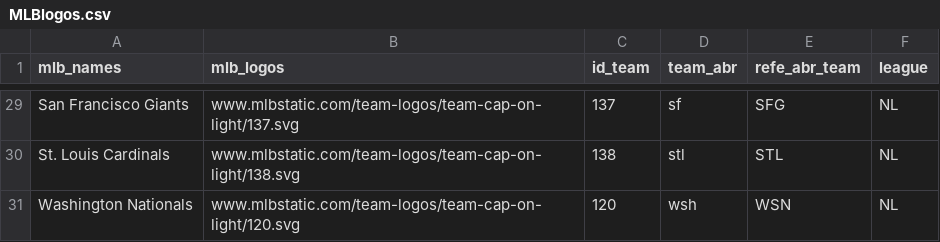
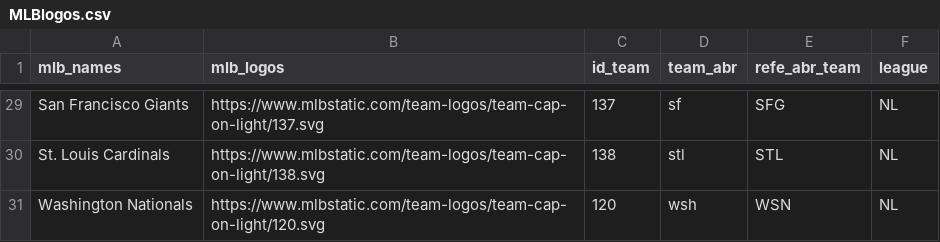
Before and after one commit to IvoVillanueva/dataMLB, a CSV file: MLBlogos.csv, drawn as a sheet; only a part is shown, gaps mark what is left out; the diff covers the shown part only.

```diff
--- a/MLBlogos.csv
+++ b/MLBlogos.csv
@@ -29,3 +29,3 @@
-"San Francisco Giants","www.mlbstatic.com/team-logos/team-cap-on-light/137.svg","137","sf","SFG","NL"
-"St. Louis Cardinals","www.mlbstatic.com/team-logos/team-cap-on-light/138.svg","138","stl","STL","NL"
-"Washington Nationals","www.mlbstatic.com/team-logos/team-cap-on-light/120.svg","120","wsh","WSN","NL"
+"San Francisco Giants","https://www.mlbstatic.com/team-logos/team-cap-on-light/137.svg",137,"sf","SFG","NL"
+"St. Louis Cardinals","https://www.mlbstatic.com/team-logos/team-cap-on-light/138.svg",138,"stl","STL","NL"
+"Washington Nationals","https://www.mlbstatic.com/team-logos/team-cap-on-light/120.svg",120,"wsh","WSN","NL"
```
Also changed, not shown: 27 edited cells elsewhere in this file.
